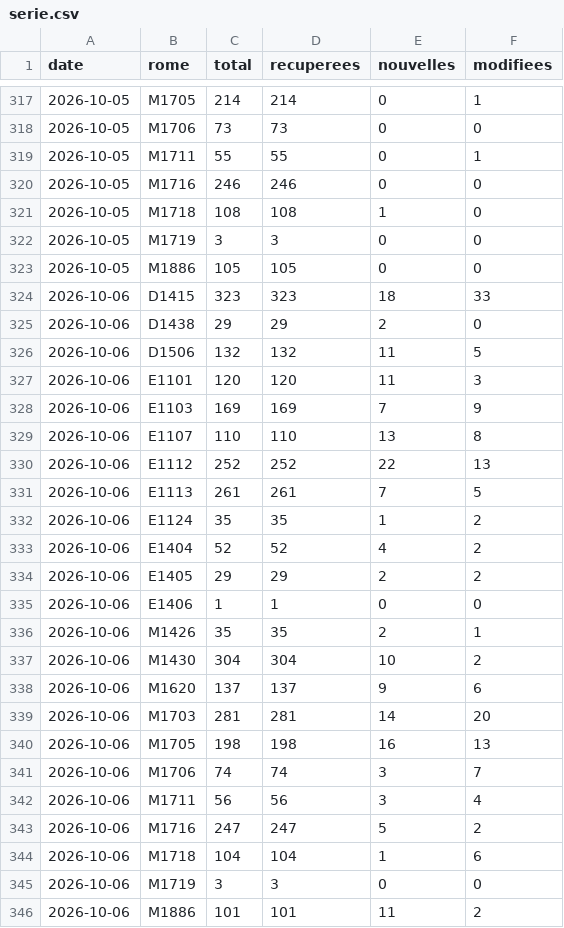
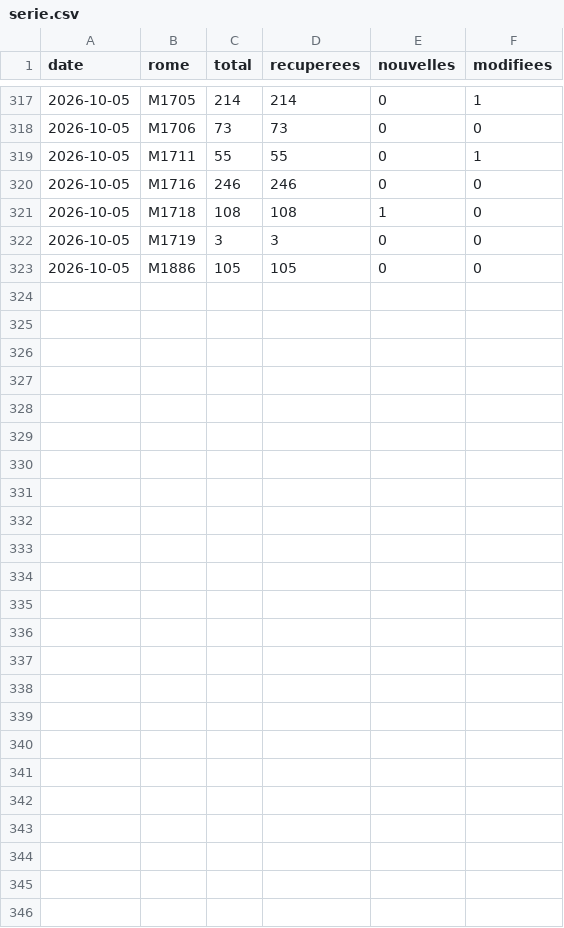
Before and after one commit to H-Wen-LIN/metier, a CSV file: data/serie.csv, drawn as a sheet; only a part is shown, gaps mark what is left out; the diff names each change by its address in the sheet, - before the commit and + after, or states it on an @@ line.

```diff
--- a/data/serie.csv
+++ b/data/serie.csv
-row 324: 2026-10-06 | D1415 | 323 | 323 | 18 | 33
-row 325: 2026-10-06 | D1438 | 29 | 29 | 2 | 0
-row 326: 2026-10-06 | D1506 | 132 | 132 | 11 | 5
-row 327: 2026-10-06 | E1101 | 120 | 120 | 11 | 3
-row 328: 2026-10-06 | E1103 | 169 | 169 | 7 | 9
-row 329: 2026-10-06 | E1107 | 110 | 110 | 13 | 8
-row 330: 2026-10-06 | E1112 | 252 | 252 | 22 | 13
-row 331: 2026-10-06 | E1113 | 261 | 261 | 7 | 5
-row 332: 2026-10-06 | E1124 | 35 | 35 | 1 | 2
-row 333: 2026-10-06 | E1404 | 52 | 52 | 4 | 2
-row 334: 2026-10-06 | E1405 | 29 | 29 | 2 | 2
-row 335: 2026-10-06 | E1406 | 1 | 1 | 0 | 0
-row 336: 2026-10-06 | M1426 | 35 | 35 | 2 | 1
-row 337: 2026-10-06 | M1430 | 304 | 304 | 10 | 2
-row 338: 2026-10-06 | M1620 | 137 | 137 | 9 | 6
-row 339: 2026-10-06 | M1703 | 281 | 281 | 14 | 20
-row 340: 2026-10-06 | M1705 | 198 | 198 | 16 | 13
-row 341: 2026-10-06 | M1706 | 74 | 74 | 3 | 7
-row 342: 2026-10-06 | M1711 | 56 | 56 | 3 | 4
-row 343: 2026-10-06 | M1716 | 247 | 247 | 5 | 2
-row 344: 2026-10-06 | M1718 | 104 | 104 | 1 | 6
-row 345: 2026-10-06 | M1719 | 3 | 3 | 0 | 0
-row 346: 2026-10-06 | M1886 | 101 | 101 | 11 | 2
```
Also changed, not shown: 24 other files.
